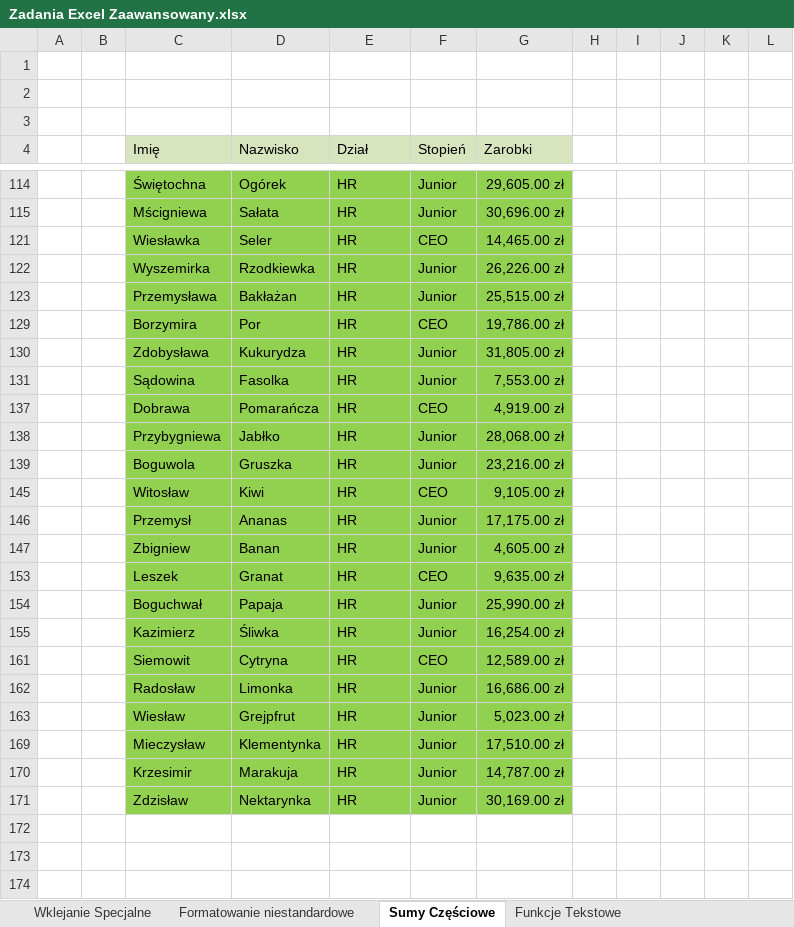
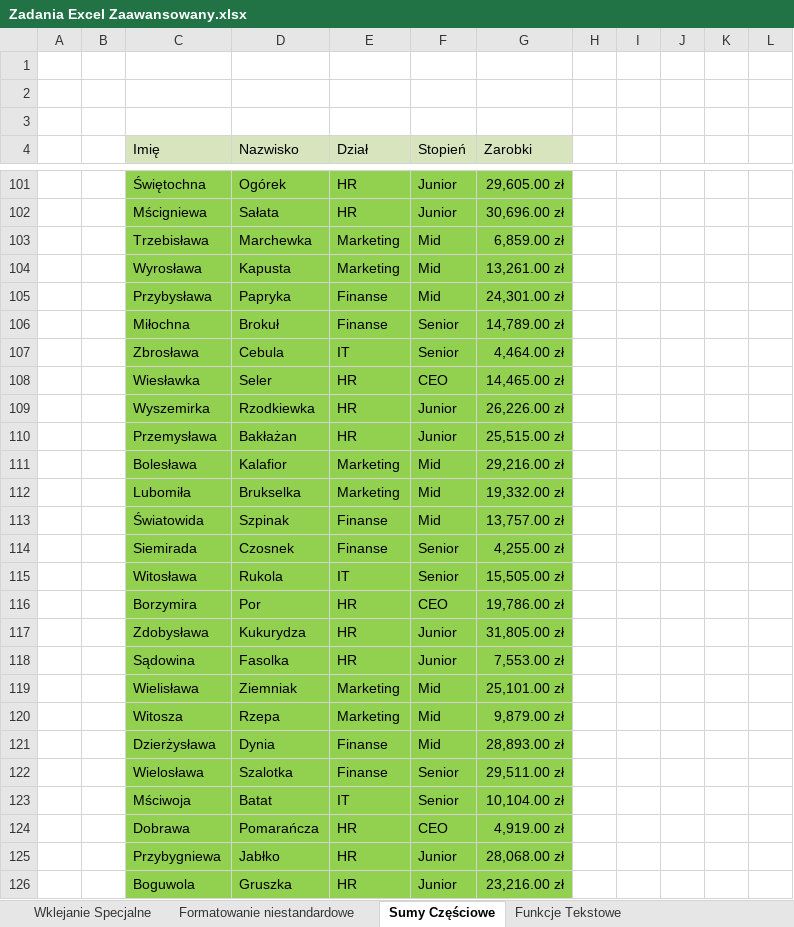
Before and after one commit to tomaszjusko/Zadania_Dodatkowe_excel_zaaw, an Excel workbook: Zadania Excel Zaawansowany.xlsx, sheet Sumy Częściowe, drawn as a sheet; only a part is shown, gaps mark what is left out; the shorter side is filled out with more unchanged rows; values as stored, in another font and other column widths than the file's, no borders; charts and pictures not drawn; the diff covers the shown part only; the diff names each change by its address in the sheet, - before the commit and + after, or states it on an @@ line.

```diff
--- a/Zadania Excel Zaawansowany.xlsx (sheet Sumy Częściowe)
+++ b/Zadania Excel Zaawansowany.xlsx (sheet Sumy Częściowe)
@@ row 103 unhidden:  |  | Trzebisława | Marchewka | Marketing | Mid | 6,859.00 zł @@
@@ row 104 unhidden:  |  | Wyrosława | Kapusta | Marketing | Mid | 13,261.00 zł @@
@@ row 105 unhidden:  |  | Przybysława | Papryka | Finanse | Mid | 24,301.00 zł @@
@@ row 106 unhidden:  |  | Miłochna | Brokuł | Finanse | Senior | 14,789.00 zł @@
@@ row 107 unhidden:  |  | Zbrosława | Cebula | IT | Senior | 4,464.00 zł @@
@@ row 111 unhidden:  |  | Bolesława | Kalafior | Marketing | Mid | 29,216.00 zł @@
@@ row 112 unhidden:  |  | Lubomiła | Brukselka | Marketing | Mid | 19,332.00 zł @@
@@ row 113 unhidden:  |  | Światowida | Szpinak | Finanse | Mid | 13,757.00 zł @@
@@ row 114 unhidden:  |  | Siemirada | Czosnek | Finanse | Senior | 4,255.00 zł @@
@@ row 115 unhidden:  |  | Witosława | Rukola | IT | Senior | 15,505.00 zł @@
@@ row 119 unhidden:  |  | Wielisława | Ziemniak | Marketing | Mid | 25,101.00 zł @@
@@ row 120 unhidden:  |  | Witosza | Rzepa | Marketing | Mid | 9,879.00 zł @@
@@ row 121 unhidden:  |  | Dzierżysława | Dynia | Finanse | Mid | 28,893.00 zł @@
@@ row 122 unhidden:  |  | Wielosława | Szalotka | Finanse | Senior | 29,511.00 zł @@
@@ row 123 unhidden:  |  | Mściwoja | Batat | IT | Senior | 10,104.00 zł @@
```
Also changed, not shown: 1 added row, 14 removed rows, 41 moved rows, 21 hidden or unhidden rows and 5 edited cells elsewhere in this sheet, sheet Funkcje Tekstowe, sheet Funkcje Logiczne, sheet Funkcje Wyszukiwania, sheet Formuły Tablicowe, sheet Filtry Zaawansowane, sheet Funkcje Statystyczne, 5 more sheets, other sheet tabs, charts or pictures.
